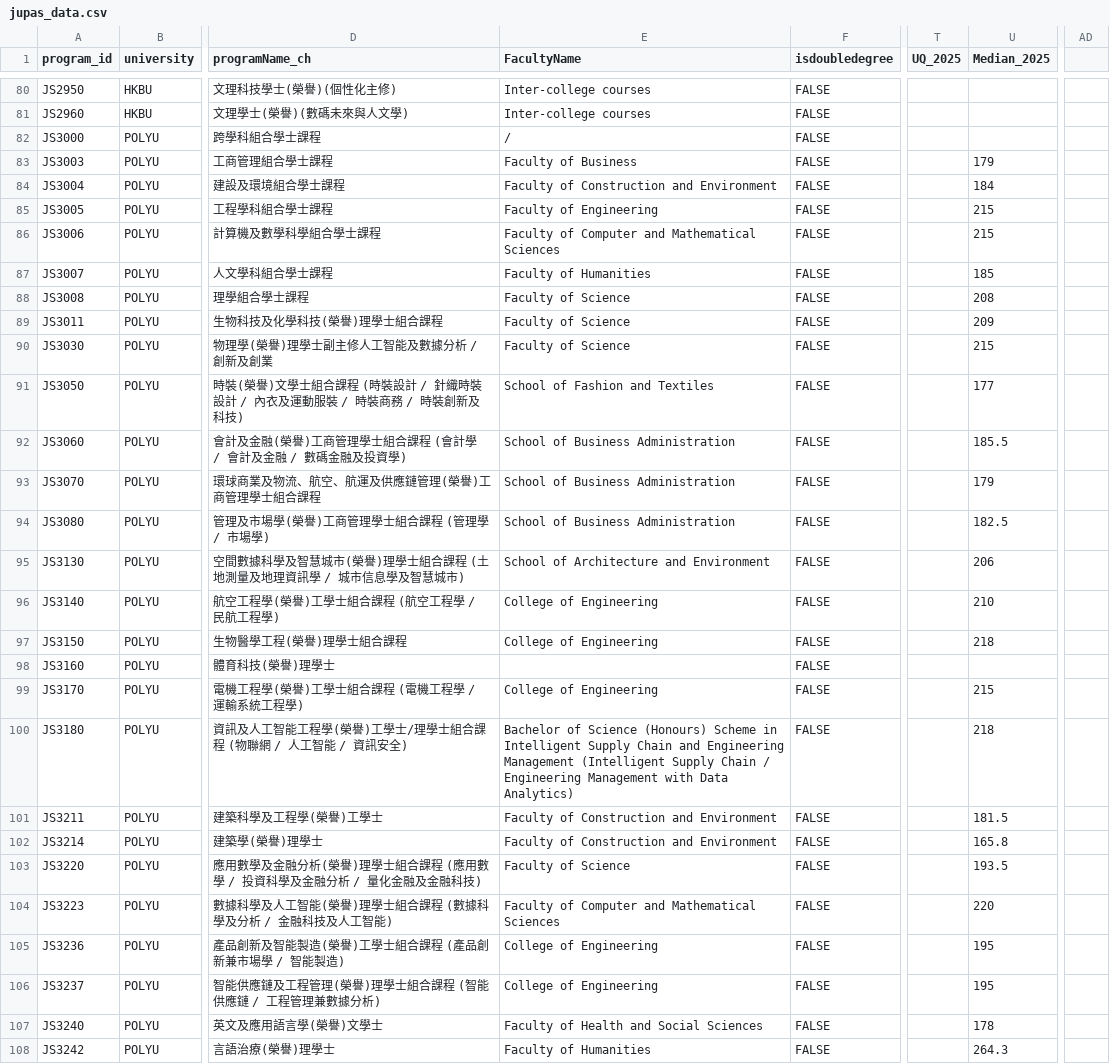
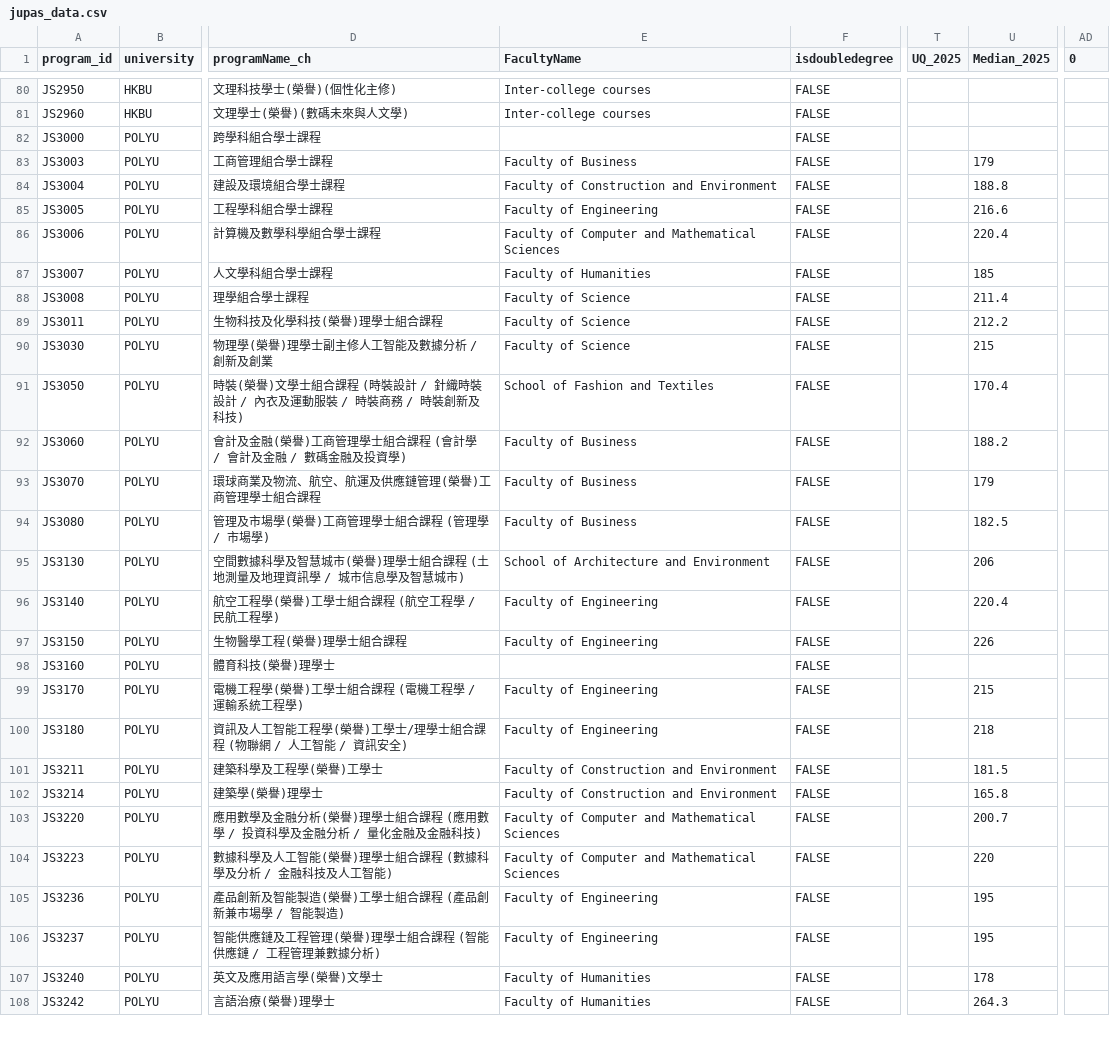
Before and after one commit to sygau/dbest-v2, a CSV file: JUPASTool/input/jupas_data.csv, drawn as a sheet; only a part is shown, gaps mark what is left out; the diff covers the shown part only; the diff names each change by its address in the sheet, - before the commit and + after, or states it on an @@ line.

Commit message:
prog update with polyu fixed Average scores accurate to dec point and also some invalid fixes for courses like ACT and faculty polyu prog names
intake isnt fixed but fuck that

```diff
--- a/JUPASTool/input/jupas_data.csv
+++ b/JUPASTool/input/jupas_data.csv
-AD1: (empty)
+AD1: 0
-E82 (FacultyName): /
+E82 (FacultyName): (empty)
-U84 (Median_2025): 184
+U84 (Median_2025): 188.8
-U85 (Median_2025): 215
+U85 (Median_2025): 216.6
-U86 (Median_2025): 215
+U86 (Median_2025): 220.4
-U88 (Median_2025): 208
+U88 (Median_2025): 211.4
-U89 (Median_2025): 209
+U89 (Median_2025): 212.2
-U91 (Median_2025): 177
+U91 (Median_2025): 170.4
-E92:E94 (FacultyName): School of Business Administration
+E92:E94 (FacultyName): Faculty of Business
-U92 (Median_2025): 185.5
+U92 (Median_2025): 188.2
-E96:E97 (FacultyName): College of Engineering
+E96:E97 (FacultyName): Faculty of Engineering
-U96 (Median_2025): 210
+U96 (Median_2025): 220.4
-U97 (Median_2025): 218
+U97 (Median_2025): 226
-E99 (FacultyName): College of Engineering
+E99 (FacultyName): Faculty of Engineering
-E100 (FacultyName): Bachelor of Science (Honours) Scheme in Intelligent Supply Chain and Engineering Management (Intelligent Supply Chain / Engineering Management with Data Analytics)
+E100 (FacultyName): Faculty of Engineering
-E103 (FacultyName): Faculty of Science
+E103 (FacultyName): Faculty of Computer and Mathematical Sciences
-U103 (Median_2025): 193.5
+U103 (Median_2025): 200.7
-E105:E106 (FacultyName): College of Engineering
+E105:E106 (FacultyName): Faculty of Engineering
-E107 (FacultyName): Faculty of Health and Social Sciences
+E107 (FacultyName): Faculty of Humanities
```
Also changed, not shown: 17 edited cells elsewhere in this file, 3 other files.
